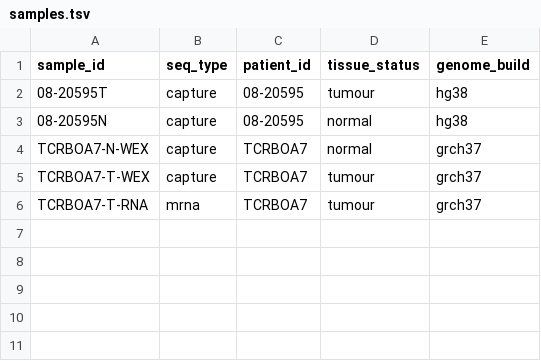
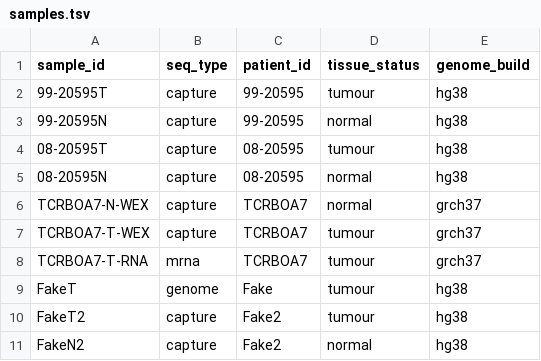
Before and after one commit to LCR-BCCRC/lcr-modules, a TSV file: demo/data/samples.tsv, drawn as a sheet; the diff names each change by its address in the sheet, - before the commit and + after, or states it on an @@ line.

Commit message:
testing updates to samples.tsv

```diff
--- a/demo/data/samples.tsv
+++ b/demo/data/samples.tsv
+row 2: 99-20595T | capture | 99-20595 | tumour | hg38
+row 3: 99-20595N | capture | 99-20595 | normal | hg38
+row 9: FakeT | genome | Fake | tumour | hg38
+row 10: FakeT2 | capture | Fake2 | tumour | hg38
+row 11: FakeN2 | capture | Fake2 | normal | hg38
```
